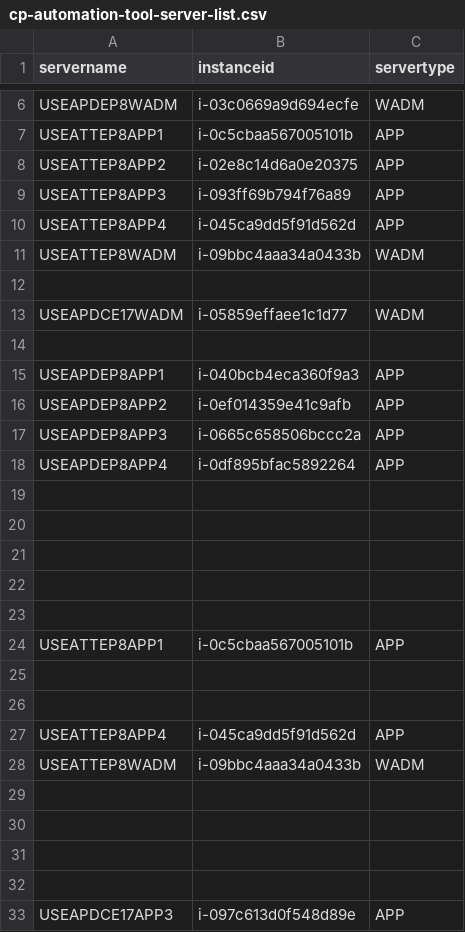
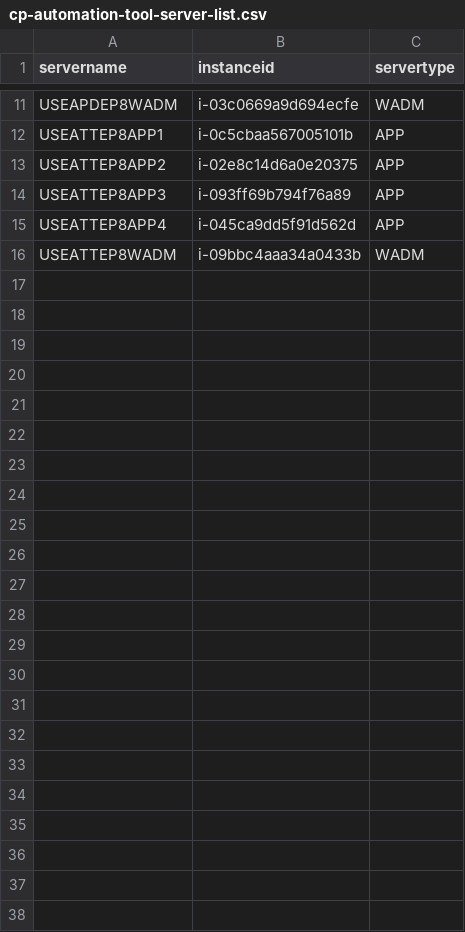
Before and after one commit to nathanielcaguioa/cp-automation-tool, a CSV file: cp-automation-tool-server-list.csv, drawn as a sheet; only a part is shown, gaps mark what is left out; the diff covers the shown part only.

Commit message:
Add files via upload

```diff
--- a/cp-automation-tool-server-list.csv
+++ b/cp-automation-tool-server-list.csv
@@ -11,23 +16 @@ USEATTEP8APP4,i-045ca9dd5f91d562d,APP
 USEATTEP8WADM,i-09bbc4aaa34a0433b,WADM
-,,
-USEAPDCE17WADM,i-05859effaee1c1d77,WADM
-,,
-USEAPDEP8APP1,i-040bcb4eca360f9a3,APP
-USEAPDEP8APP2,i-0ef014359e41c9afb,APP
-USEAPDEP8APP3,i-0665c658506bccc2a,APP
-USEAPDEP8APP4,i-0df895bfac5892264,APP
-,,
-,,
-,,
-,,
-,,
-USEATTEP8APP1,i-0c5cbaa567005101b,APP
-,,
-,,
-USEATTEP8APP4,i-045ca9dd5f91d562d,APP
-USEATTEP8WADM,i-09bbc4aaa34a0433b,WADM
-,,
-,,
-,,
-,,
-USEAPDCE17APP3,i-097c613d0f548d89e,APP
```
Also changed, not shown: 3 added rows elsewhere in this file.
